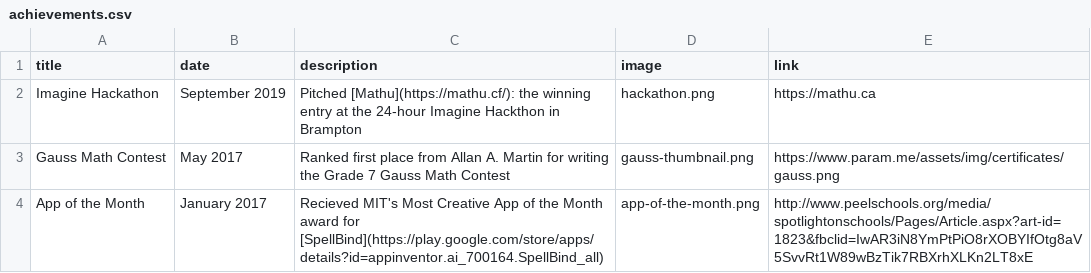
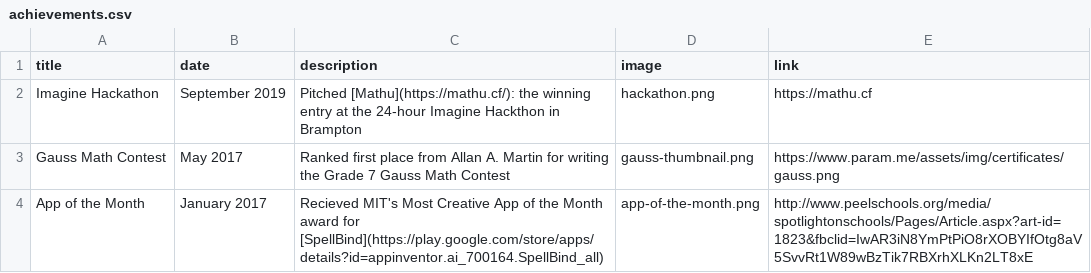
Before and after one commit to paramt/paramt.github.io, a CSV file: _data/achievements.csv, drawn as a sheet.

Commit message:
Fix link

```diff
--- a/_data/achievements.csv
+++ b/_data/achievements.csv
@@ -1,3 +1,3 @@
 title,date,description,image,link
-Imagine Hackathon,September 2019,Pitched [Mathu](https://mathu.cf/): the winning entry at the 24-hour Imagine Hackthon in Brampton,hackathon.png,https://mathu.ca
+Imagine Hackathon,September 2019,Pitched [Mathu](https://mathu.cf/): the winning entry at the 24-hour Imagine Hackthon in Brampton,hackathon.png,https://mathu.cf
 Gauss Math Contest,May 2017,Ranked first place from Allan A. Martin for writing the Grade 7 Gauss Math Contest,gauss-thumbnail.png,https://www.param.me/assets/img/certificates/gauss.png
```
